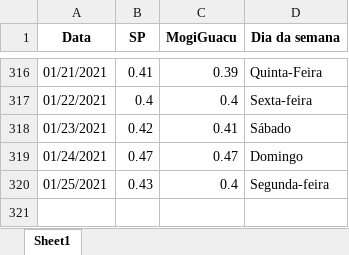
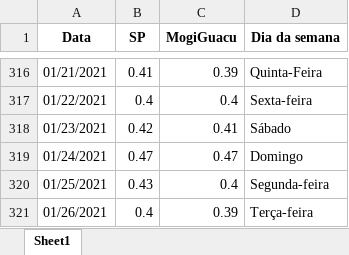
Before and after one commit to Zamariolo/MogiOpenData, an Excel workbook: Dados/dadosIsolamento.xlsx, sheet Sheet1, drawn as a sheet; only a part is shown, gaps mark what is left out; values as stored, in another font and other column widths than the file's, no borders; the diff names each change by its address in the sheet, - before the commit and + after, or states it on an @@ line.

```diff
--- a/Dados/dadosIsolamento.xlsx (sheet Sheet1)
+++ b/Dados/dadosIsolamento.xlsx (sheet Sheet1)
+row 321: 01/26/2021 | 0.4 | 0.39 | Terça-feira
```
Also changed, not shown: Dados/dadosCasosCOVIDMogiGuacu.xlsx, 11 other files.
